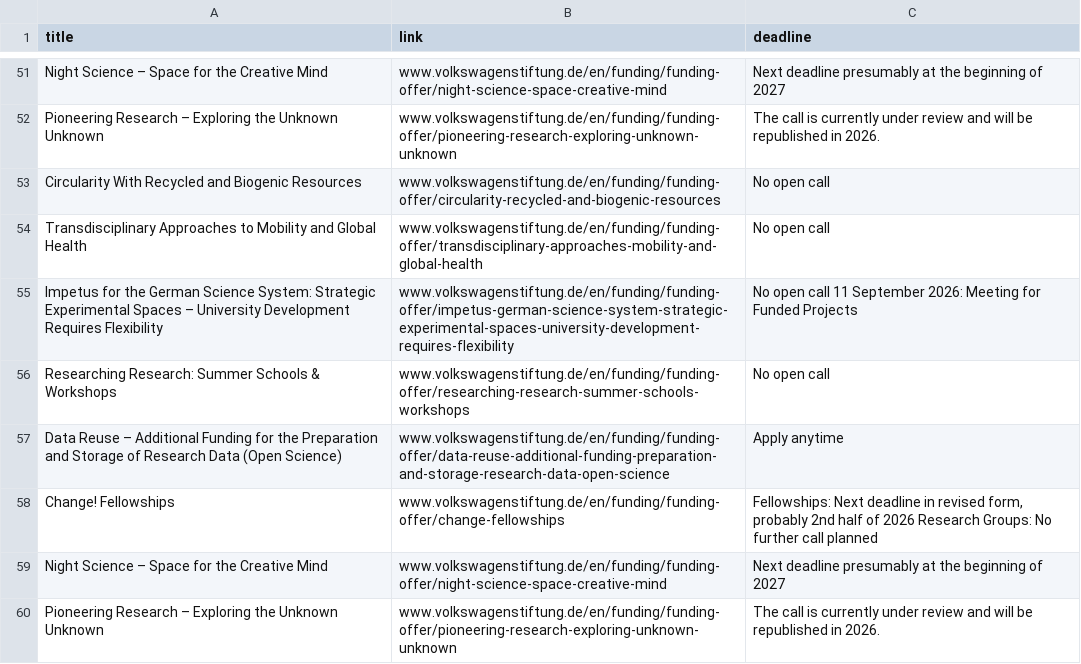
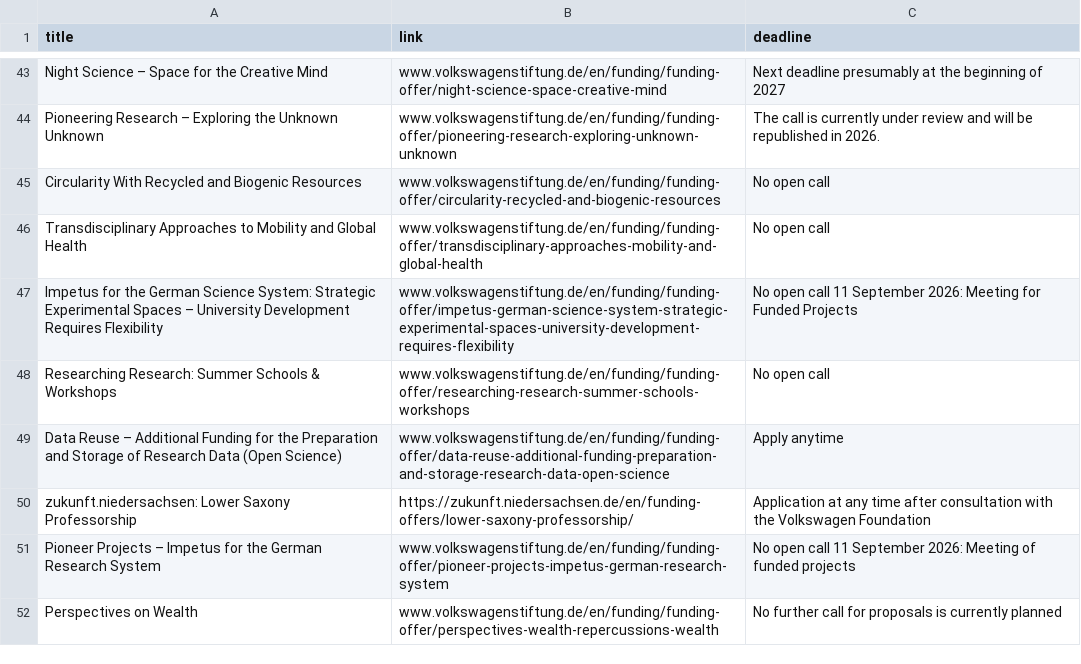
Before and after one commit to Global-Health-Engineering/grant-parser, a CSV file: results/Volkswagen.csv, drawn as a sheet; only a part is shown, gaps mark what is left out; the diff covers the shown part only.

```diff
--- a/results/Volkswagen.csv
+++ b/results/Volkswagen.csv
@@ -57,4 +49,4 @@ Researching Research: Summer Schools & Workshops,www.volkswagenstiftung.de/en/fu
 Data Reuse – Additional Funding for the Preparation and Storage of Research Data (Open Science),www.volkswagenstiftung.de/en/funding/funding-offer/data-reuse-additional-funding-preparation-and-storage-research-data-open-science,Apply anytime
-Change! Fellowships ,www.volkswagenstiftung.de/en/funding/funding-offer/change-fellowships,"Fellowships: Next deadline in revised form, probably 2nd half of 2026 Research Groups: No further call planned"
-Night Science – Space for the Creative Mind,www.volkswagenstiftung.de/en/funding/funding-offer/night-science-space-creative-mind,Next deadline presumably at the beginning of 2027
-Pioneering Research – Exploring the Unknown Unknown,www.volkswagenstiftung.de/en/funding/funding-offer/pioneering-research-exploring-unknown-unknown,The call is currently under review and will be republished in 2026.
+zukunft.niedersachsen: Lower Saxony Professorship,https://zukunft.niedersachsen.de/en/funding-offers/lower-saxony-professorship/,Application at any time after consultation with the Volkswagen Foundation
+Pioneer Projects – Impetus for the German Research System,www.volkswagenstiftung.de/en/funding/funding-offer/pioneer-projects-impetus-german-research-system,No open call 11 September 2026: Meeting of funded projects
+Perspectives on Wealth,www.volkswagenstiftung.de/en/funding/funding-offer/perspectives-wealth-repercussions-wealth,No further call for proposals is currently planned
```
Also changed, not shown: 1 added row, 12 removed rows and 6 edited cells elsewhere in this file, 3 other files.
